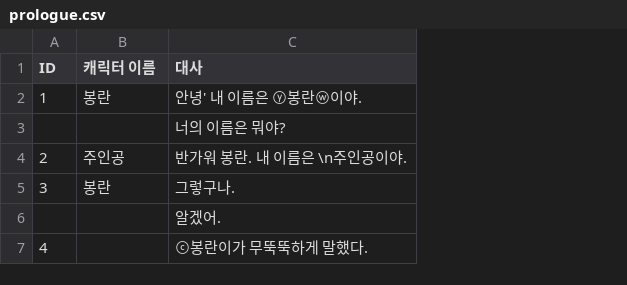
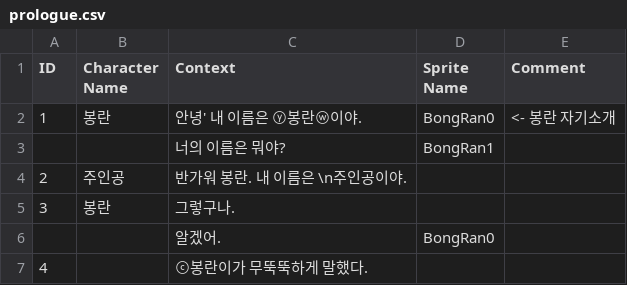
Before and after one commit to Jeongwonseok/190727_OneRoomGame_Unity3D, a CSV file: Assets/Resources/prologue.csv, drawn as a sheet; the diff names each change by its address in the sheet, - before the commit and + after, or states it on an @@ line.

Commit message:
SpriteManager
스프라이트 구현:
- 엑셀(csv)수정
- 스프라이트 다르게 설정 시 캐릭터 숨겼다 보이기 구현

```diff
--- a/Assets/Resources/prologue.csv
+++ b/Assets/Resources/prologue.csv
+column D (Sprite Name), rows 2-6: BongRan0 | BongRan1 |  |  | BongRan0
+column E (Comment), row 2: <- 봉란 자기소개
-B1: 캐릭터 이름
+B1: Character Name
-C1: 대사
+C1: Context
```
Also changed, not shown: 40 other files.
